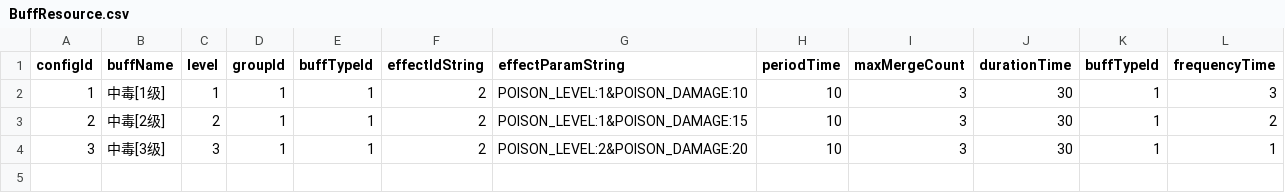
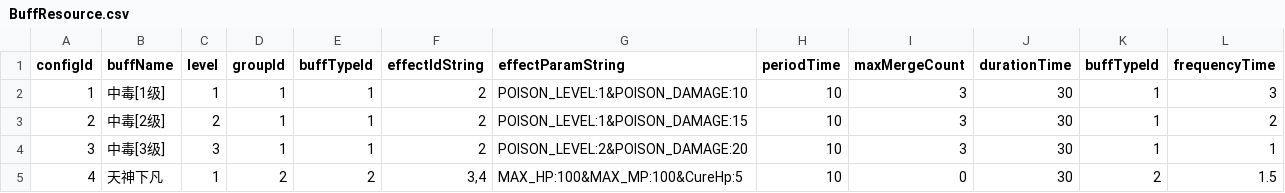
Before and after one commit to drityddv/miniServer, a CSV file: src/main/resources/csv/BuffResource.csv, drawn as a sheet; the diff names each change by its address in the sheet, - before the commit and + after, or states it on an @@ line.

```diff
--- a/src/main/resources/csv/BuffResource.csv
+++ b/src/main/resources/csv/BuffResource.csv
+row 5: 4 | 天神下凡 | 1 | 2 | 2 | 3,4 | MAX_HP:100&MAX_MP:100&CureHp:5 | 10 | 0 | 30 | 2 | 1.5
```
Also changed, not shown: src/main/resources/csv/MiniMapResource.csv, src/main/resources/csv/SkillLevelResource.csv, 43 other files.
